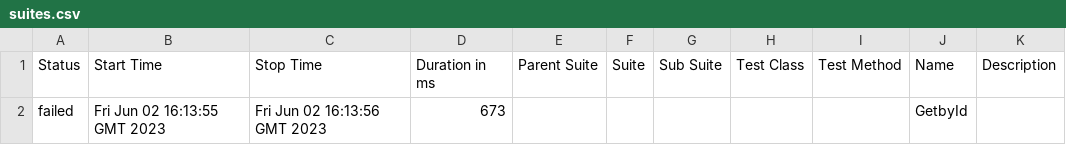
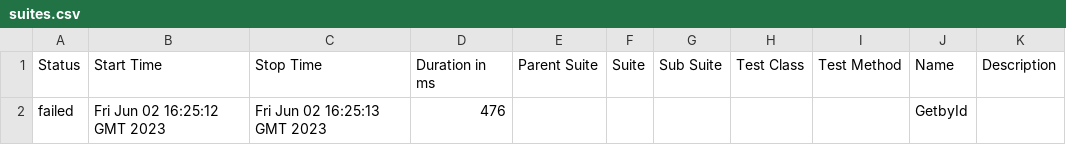
Before and after one commit to wiil4/Specflow_Report, a CSV file: data/suites.csv, drawn as a sheet.

```diff
--- a/data/suites.csv
+++ b/data/suites.csv
@@ -1,2 +1,2 @@
 "Status","Start Time","Stop Time","Duration in ms","Parent Suite","Suite","Sub Suite","Test Class","Test Method","Name","Description"
-"failed","Fri Jun 02 16:13:55 GMT 2023","Fri Jun 02 16:13:56 GMT 2023","673","","","","","","GetbyId",""
+"failed","Fri Jun 02 16:25:12 GMT 2023","Fri Jun 02 16:25:13 GMT 2023","476","","","","","","GetbyId",""
```
Also changed, not shown: 40 other files.
